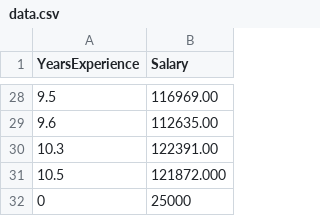
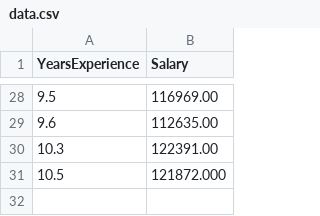
Before and after one commit to shaileshp1802/salaryPredict, a CSV file: data/data.csv, drawn as a sheet; only a part is shown, gaps mark what is left out; the diff names each change by its address in the sheet, - before the commit and + after, or states it on an @@ line.

```diff
--- a/data/data.csv
+++ b/data/data.csv
-row 32: 0 | 25000
```
Also changed, not shown: 3 other files.
